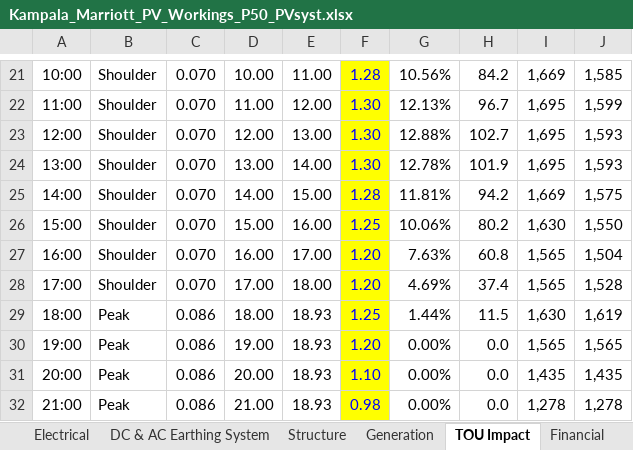
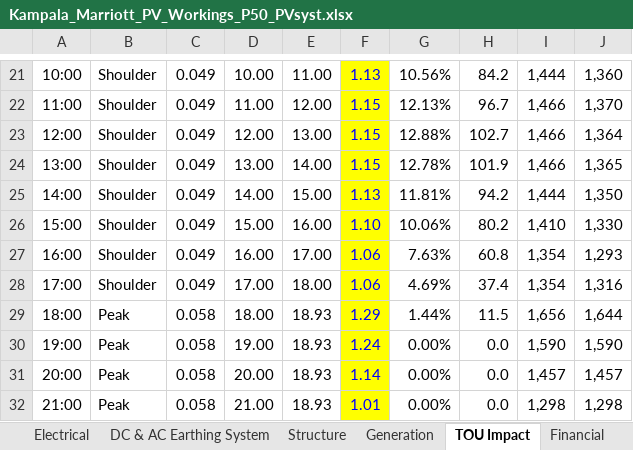
Before and after one commit to mahilfernando/Tracker-Layout_Tororo-PV, an Excel workbook: solar-mezzanine-roof/report/Kampala_Marriott_PV_Workings_P50_PVsyst.xlsx, sheet TOU Impact, drawn as a sheet; only a part is shown, gaps mark what is left out; values as stored, in another font and other column widths than the file's, no borders; charts and pictures not drawn; the diff covers the shown part only; the diff names each change by its address in the sheet, - before the commit and + after, or states it on an @@ line.

```diff
--- a/solar-mezzanine-roof/report/Kampala_Marriott_PV_Workings_P50_PVsyst.xlsx (sheet TOU Impact)
+++ b/solar-mezzanine-roof/report/Kampala_Marriott_PV_Workings_P50_PVsyst.xlsx (sheet TOU Impact)
-C21:C28: 0.070
+C21:C28: 0.049
-F21: 1.28
+F21: 1.13
-I21: 1,669
+I21: 1,444
-J21: 1,585
+J21: 1,360
-F22:F24: 1.30
+F22:F24: 1.15
-I22:I24: 1,695
+I22:I24: 1,466
-J22: 1,599
+J22: 1,370
-J23: 1,593
+J23: 1,364
-J24: 1,593
+J24: 1,365
-F25: 1.28
+F25: 1.13
-I25: 1,669
+I25: 1,444
-J25: 1,575
+J25: 1,350
-F26: 1.25
+F26: 1.10
-I26: 1,630
+I26: 1,410
-J26: 1,550
+J26: 1,330
-F27:F28: 1.20
+F27:F28: 1.06
-I27:I28: 1,565
+I27:I28: 1,354
-J27: 1,504
+J27: 1,293
-J28: 1,528
+J28: 1,316
-C29:C32: 0.086
+C29:C32: 0.058
-F29: 1.25
+F29: 1.29
-I29: 1,630
+I29: 1,656
-J29: 1,619
+J29: 1,644
-F30: 1.20
+F30: 1.24
-I30: 1,565
+I30: 1,590
-J30: 1,565
+J30: 1,590
-F31: 1.10
+F31: 1.14
-I31: 1,435
+I31: 1,457
-J31: 1,435
+J31: 1,457
-F32: 0.98
+F32: 1.01
-I32: 1,278
+I32: 1,298
-J32: 1,278
+J32: 1,298
```
Also changed, not shown: 5 added rows, 5 removed rows and 77 edited cells elsewhere in this sheet, sheet Financial, sheet Sensitivity, sheet Inputs, sheet Summary, sheet Generation, other sheet tabs, formulas that keep their value, hidden cells, charts or pictures, 8 other files.
